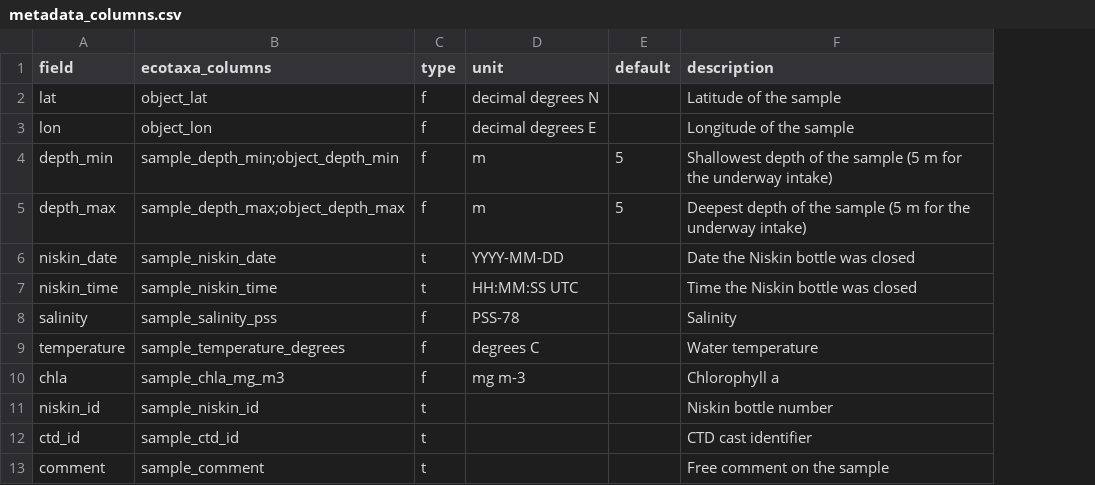
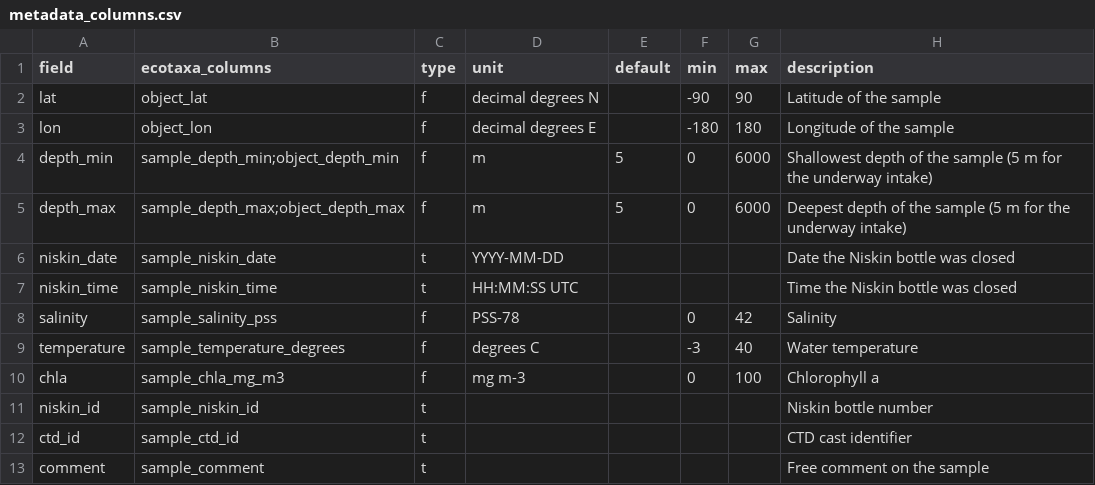
Before and after one commit to amandaelineau-stack/seastar, a CSV file: ifcb_app/metadata_columns.csv, drawn as a sheet; the diff names each change by its address in the sheet, - before the commit and + after, or states it on an @@ line.

Commit message:
App: checks of the metadata and quality check figures before the EcoTaxa tables
Section 3 now lists what to correct in the spreadsheet, and saves the list in
log/metadata_check_<date>.txt: probable typos in bin names (paired with the
closest bin of raw/ that has no row), bins without metadata, values that are
not numbers or outside the expected range (min/max now in
metadata_columns.csv), position jumps faster than a ship, Niskin times after
the IFCB analysis.

New section 4, before the EcoTaxa tables: a map of the samples and the
particle concentration (images per mL analysed, from the .adc and .hdr files,
kept in log/bin_stats.csv) against time and depth, with every numeric
environmental field of the spreadsheet. Bins with a point to check are shown
in another colour.

The saved column choices are reused only for the same spreadsheet.

```diff
--- a/ifcb_app/metadata_columns.csv
+++ b/ifcb_app/metadata_columns.csv
+column F (min), rows 2-10: -90 | -180 | 0 | 0 |  |  | 0 | -3 | 0
+column G (max), rows 2-10: 90 | 180 | 6000 | 6000 |  |  | 42 | 40 | 100
```
Also changed, not shown: 6 other files.
